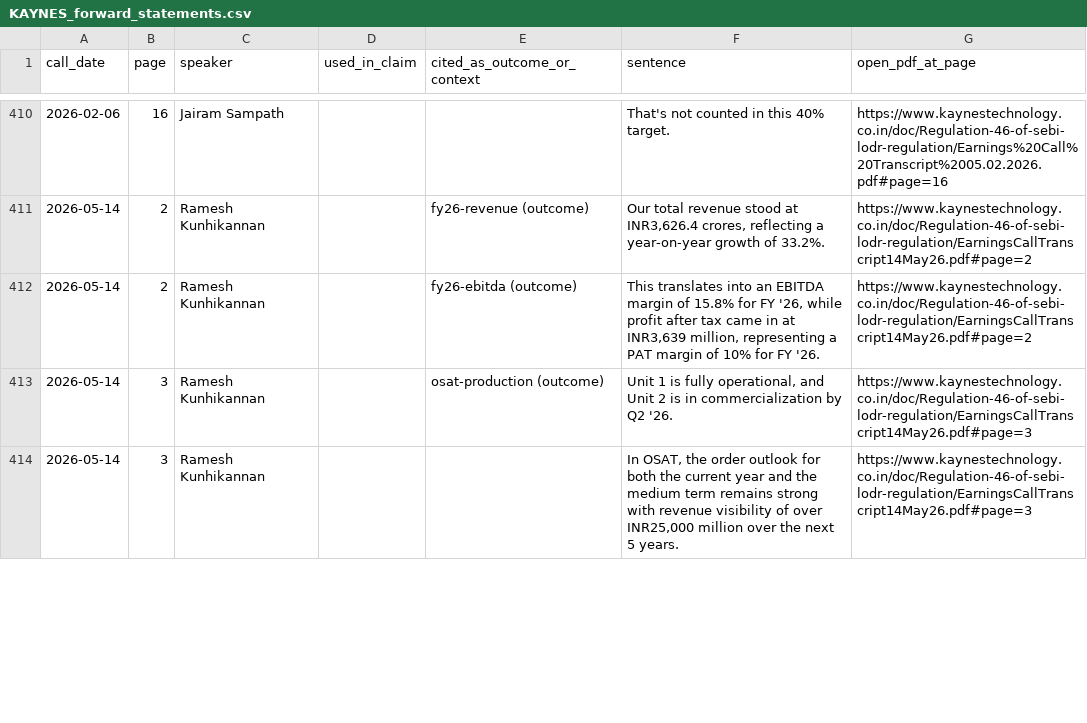
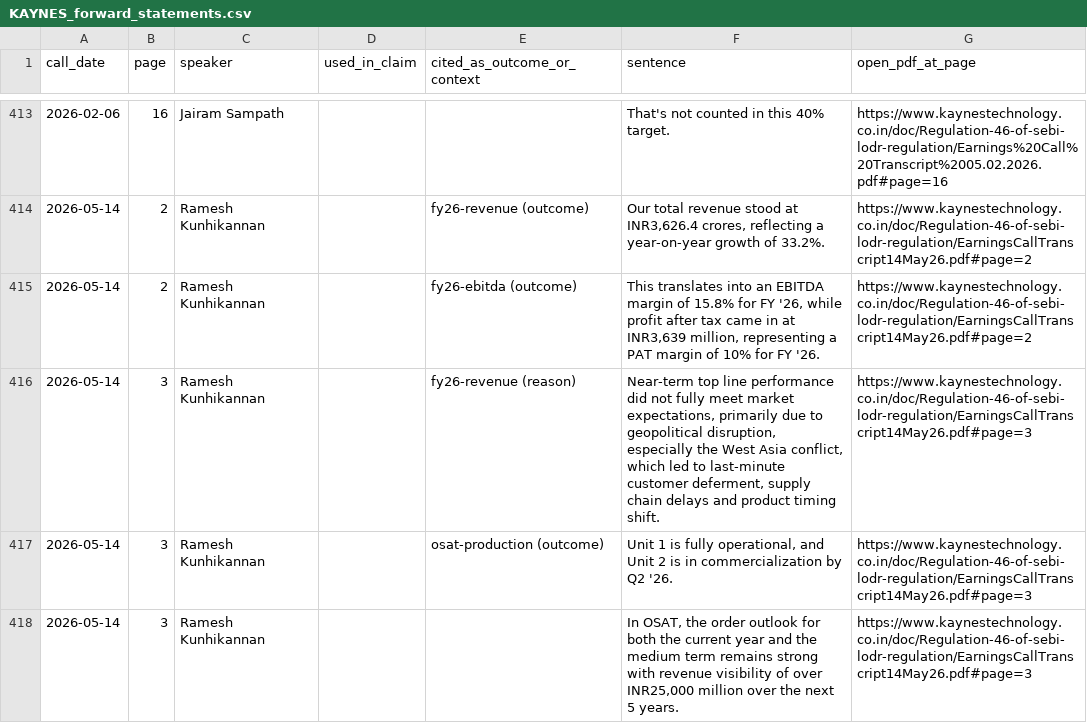
Before and after one commit to yashduttrading-ui/promise-scorecard, a CSV file: checks/KAYNES_forward_statements.csv, drawn as a sheet; only a part is shown, gaps mark what is left out; the diff covers the shown part only; the diff names each change by its address in the sheet, - before the commit and + after, or states it on an @@ line.

```diff
--- a/checks/KAYNES_forward_statements.csv
+++ b/checks/KAYNES_forward_statements.csv
+row 416: 2026-05-14 | 3 | Ramesh Kunhikannan |  | fy26-revenue (reason) | Near-term top line performance did not fully meet market expectations, primarily due to geopolitical disruption, especially the West Asia conflict, which led to last-minute customer deferment, supply chain delays and product timing shift. | https://www.kaynestechnology.co.in/doc/Regulation-46-of-sebi-lodr-regulation/EarningsCallTranscript14May26.pdf#page=3
```
Also changed, not shown: 5 added rows and 1 edited cell elsewhere in this file, checks/KAYNES.csv, 6 other files.
